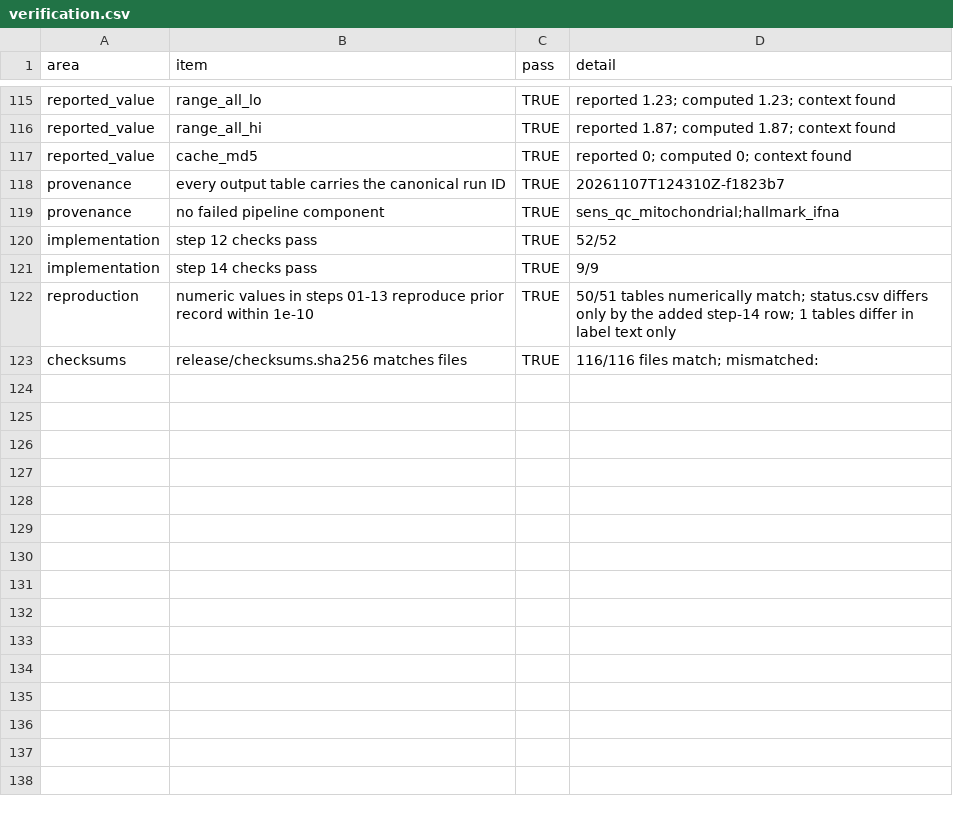
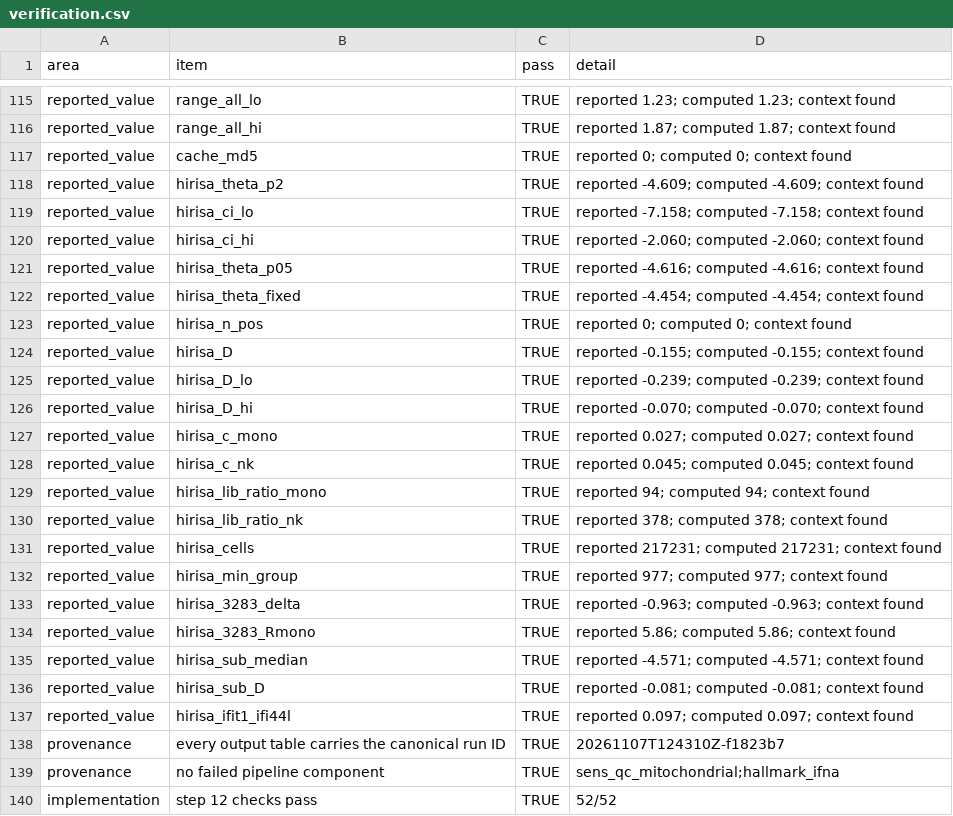
Before and after one commit to zeyuyaoy/interferon-response-robustness, a CSV file: release/verification.csv, drawn as a sheet; only a part is shown, gaps mark what is left out; the shorter side is filled out with more unchanged rows; the diff names each change by its address in the sheet, - before the commit and + after, or states it on an @@ line.

Commit message:
docs(hirisa): report independent-cohort results in README

```diff
--- a/release/verification.csv
+++ b/release/verification.csv
+row 118: reported_value | hirisa_theta_p2 | TRUE | reported -4.609; computed -4.609; context found
+row 119: reported_value | hirisa_ci_lo | TRUE | reported -7.158; computed -7.158; context found
+row 120: reported_value | hirisa_ci_hi | TRUE | reported -2.060; computed -2.060; context found
+row 121: reported_value | hirisa_theta_p05 | TRUE | reported -4.616; computed -4.616; context found
+row 122: reported_value | hirisa_theta_fixed | TRUE | reported -4.454; computed -4.454; context found
+row 123: reported_value | hirisa_n_pos | TRUE | reported 0; computed 0; context found
+row 124: reported_value | hirisa_D | TRUE | reported -0.155; computed -0.155; context found
+row 125: reported_value | hirisa_D_lo | TRUE | reported -0.239; computed -0.239; context found
+row 126: reported_value | hirisa_D_hi | TRUE | reported -0.070; computed -0.070; context found
+row 127: reported_value | hirisa_c_mono | TRUE | reported 0.027; computed 0.027; context found
+row 128: reported_value | hirisa_c_nk | TRUE | reported 0.045; computed 0.045; context found
+row 129: reported_value | hirisa_lib_ratio_mono | TRUE | reported 94; computed 94; context found
+row 130: reported_value | hirisa_lib_ratio_nk | TRUE | reported 378; computed 378; context found
+row 131: reported_value | hirisa_cells | TRUE | reported 217231; computed 217231; context found
+row 132: reported_value | hirisa_min_group | TRUE | reported 977; computed 977; context found
+row 133: reported_value | hirisa_3283_delta | TRUE | reported -0.963; computed -0.963; context found
+row 134: reported_value | hirisa_3283_Rmono | TRUE | reported 5.86; computed 5.86; context found
+row 135: reported_value | hirisa_sub_median | TRUE | reported -4.571; computed -4.571; context found
+row 136: reported_value | hirisa_sub_D | TRUE | reported -0.081; computed -0.081; context found
+row 137: reported_value | hirisa_ifit1_ifi44l | TRUE | reported 0.097; computed 0.097; context found
```
Also changed, not shown: release/reported_values.tsv, 3 other files.
